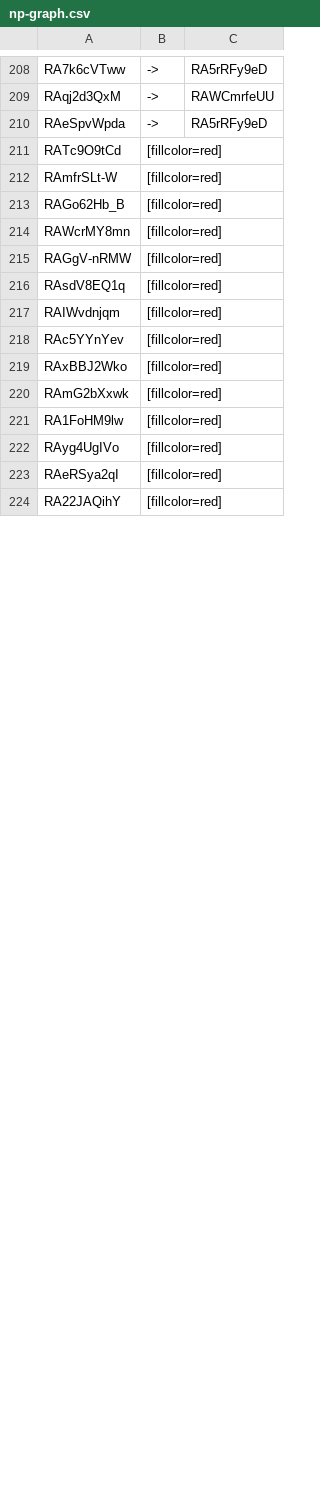
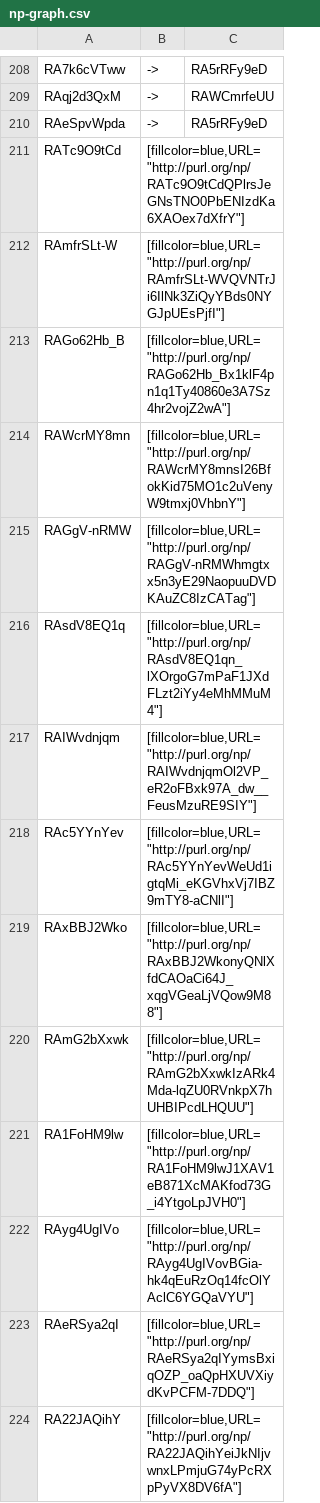
Before and after one commit to peta-pico/fpsi-admin, a CSV file: np-graph.csv, drawn as a sheet; only a part is shown, gaps mark what is left out; the diff covers the shown part only.

```diff
--- a/np-graph.csv
+++ b/np-graph.csv
@@ -210,15 +210,15 @@
 "RAeSpvWpda","->","RA5rRFy9eD"
-"RATc9O9tCd","[fillcolor=red]",""
-"RAmfrSLt-W","[fillcolor=red]",""
-"RAGo62Hb_B","[fillcolor=red]",""
-"RAWcrMY8mn","[fillcolor=red]",""
-"RAGgV-nRMW","[fillcolor=red]",""
-"RAsdV8EQ1q","[fillcolor=red]",""
-"RAIWvdnjqm","[fillcolor=red]",""
-"RAc5YYnYev","[fillcolor=red]",""
-"RAxBBJ2Wko","[fillcolor=red]",""
-"RAmG2bXxwk","[fillcolor=red]",""
-"RA1FoHM9lw","[fillcolor=red]",""
-"RAyg4UgIVo","[fillcolor=red]",""
-"RAeRSya2qI","[fillcolor=red]",""
-"RA22JAQihY","[fillcolor=red]",""
+"RATc9O9tCd","[fillcolor=blue,URL=""http://purl.org/np/RATc9O9tCdQPlrsJeGNsTNO0PbENIzdKa6XAOex7dXfrY""]",""
+"RAmfrSLt-W","[fillcolor=blue,URL=""http://purl.org/np/RAmfrSLt-WVQVNTrJi6IlNk3ZiQyYBds0NYGJpUEsPjfI""]",""
+"RAGo62Hb_B","[fillcolor=blue,URL=""http://purl.org/np/RAGo62Hb_Bx1klF4pn1q1Ty40860e3A7Sz4hr2vojZ2wA""]",""
+"RAWcrMY8mn","[fillcolor=blue,URL=""http://purl.org/np/RAWcrMY8mnsI26BfokKid75MO1c2uVenyW9tmxj0VhbnY""]",""
+"RAGgV-nRMW","[fillcolor=blue,URL=""http://purl.org/np/RAGgV-nRMWhmgtxx5n3yE29NaopuuDVDKAuZC8IzCATag""]",""
+"RAsdV8EQ1q","[fillcolor=blue,URL=""http://purl.org/np/RAsdV8EQ1qn_lXOrgoG7mPaF1JXdFLzt2iYy4eMhMMuM4""]",""
+"RAIWvdnjqm","[fillcolor=blue,URL=""http://purl.org/np/RAIWvdnjqmOl2VP_eR2oFBxk97A_dw__FeusMzuRE9SIY""]",""
+"RAc5YYnYev","[fillcolor=blue,URL=""http://purl.org/np/RAc5YYnYevWeUd1igtqMi_eKGVhxVj7IBZ9mTY8-aCNlI""]",""
+"RAxBBJ2Wko","[fillcolor=blue,URL=""http://purl.org/np/RAxBBJ2WkonyQNlXfdCAOaCi64J_xqgVGeaLjVQow9M88""]",""
+"RAmG2bXxwk","[fillcolor=blue,URL=""http://purl.org/np/RAmG2bXxwkIzARk4Mda-lqZU0RVnkpX7hUHBIPcdLHQUU""]",""
+"RA1FoHM9lw","[fillcolor=blue,URL=""http://purl.org/np/RA1FoHM9lwJ1XAV1eB871XcMAKfod73G_i4YtgoLpJVH0""]",""
+"RAyg4UgIVo","[fillcolor=blue,URL=""http://purl.org/np/RAyg4UgIVovBGia-hk4qEuRzOq14fcOlYAclC6YGQaVYU""]",""
+"RAeRSya2qI","[fillcolor=blue,URL=""http://purl.org/np/RAeRSya2qIYymsBxiqOZP_oaQpHXUVXiydKvPCFM-7DDQ""]",""
+"RA22JAQihY","[fillcolor=blue,URL=""http://purl.org/np/RA22JAQihYeiJkNIjvwnxLPmjuG74yPcRXpPyVX8DV6fA""]",""
```
Also changed, not shown: 15 edited cells elsewhere in this file, sparql-results/superpatterns.csv, 3 other files.
